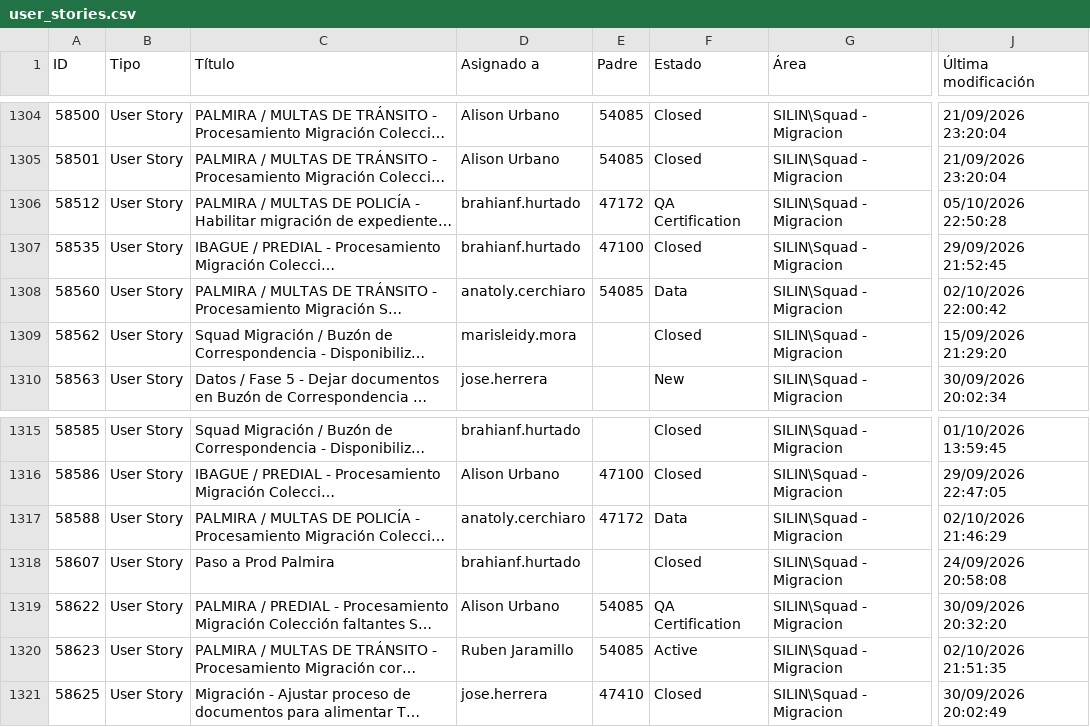
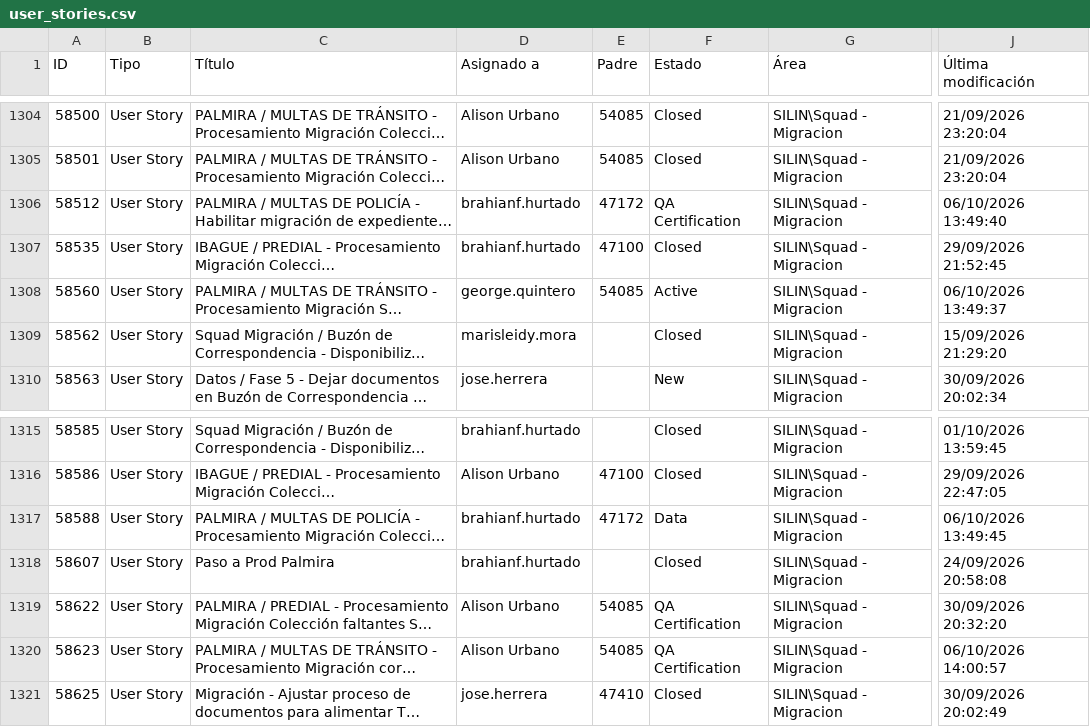
Before and after one commit to alisonfernandau-source/azure-insights-data-, a CSV file: src/data/user_stories.csv, drawn as a sheet; only a part is shown, gaps mark what is left out; long unchanged cells end in …; the diff names each change by its address in the sheet, - before the commit and + after, or states it on an @@ line.

```diff
--- a/src/data/user_stories.csv
+++ b/src/data/user_stories.csv
-J1306 (Última modificación): 05/10/2026 22:50:28
+J1306 (Última modificación): 06/10/2026 13:49:40
-D1308 (Asignado a): anatoly.cerchiaro
+D1308 (Asignado a): george.quintero
-F1308 (Estado): Data
+F1308 (Estado): Active
-J1308 (Última modificación): 02/10/2026 22:00:42
+J1308 (Última modificación): 06/10/2026 13:49:37
-D1317 (Asignado a): anatoly.cerchiaro
+D1317 (Asignado a): brahianf.hurtado
-J1317 (Última modificación): 02/10/2026 21:46:29
+J1317 (Última modificación): 06/10/2026 13:49:45
-D1320 (Asignado a): Ruben Jaramillo
+D1320 (Asignado a): Alison Urbano
-F1320 (Estado): Active
+F1320 (Estado): QA Certification
-J1320 (Última modificación): 02/10/2026 21:51:35
+J1320 (Última modificación): 06/10/2026 14:00:57
```
Also changed, not shown: src/data/feature_snapshot_history.csv, 1 other file.
